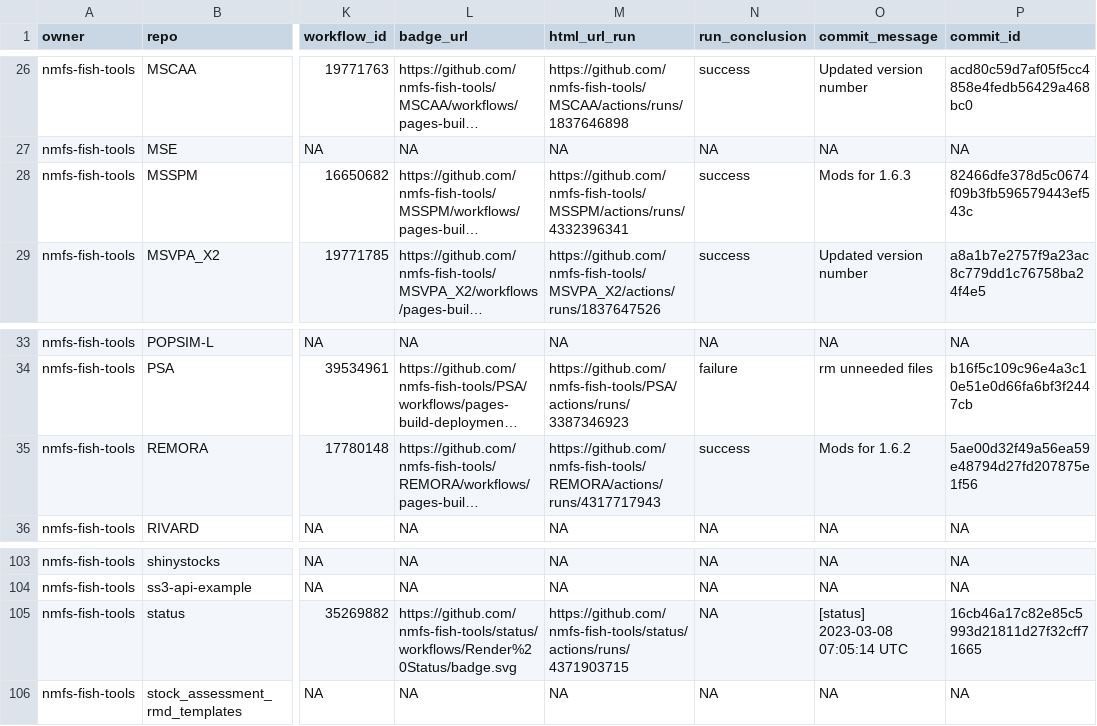
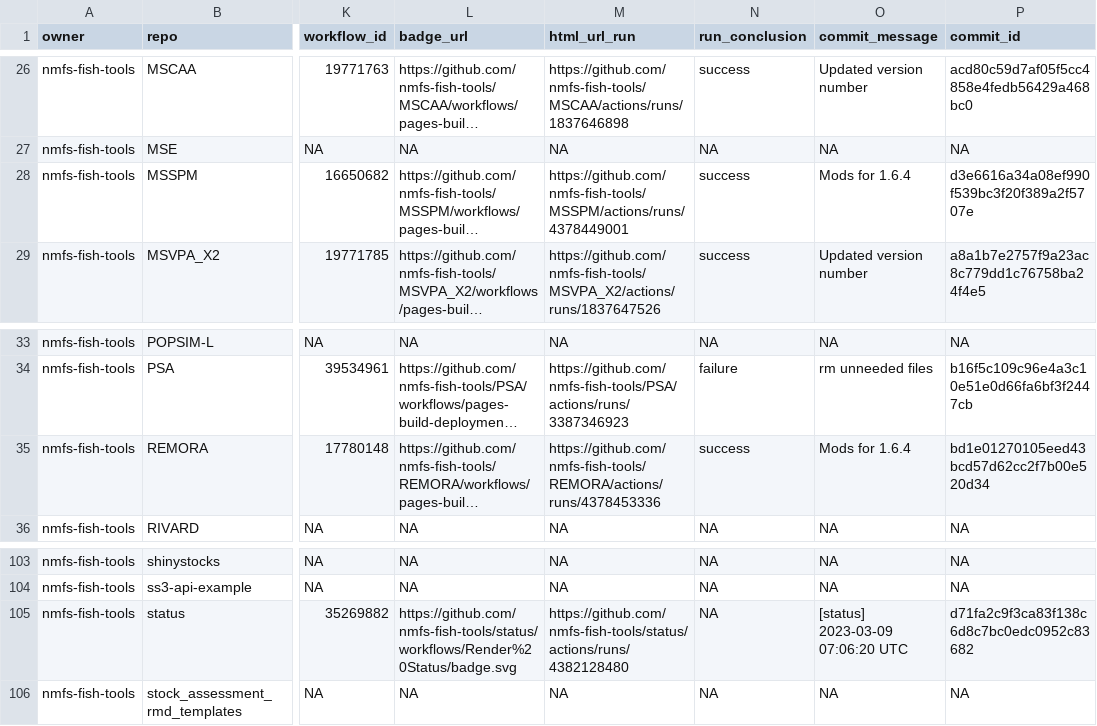
Before and after one commit to nmfs-ost/FIT-status, a CSV file: repos.csv, drawn as a sheet; only a part is shown, gaps mark what is left out; long unchanged cells end in …; the diff names each change by its address in the sheet, - before the commit and + after, or states it on an @@ line.

```diff
--- a/repos.csv
+++ b/repos.csv
-M28 (html_url_run): https://github.com/nmfs-fish-tools/MSSPM/actions/runs/4332396341
+M28 (html_url_run): https://github.com/nmfs-fish-tools/MSSPM/actions/runs/4378449001
-O28 (commit_message): Mods for 1.6.3
+O28 (commit_message): Mods for 1.6.4
-P28 (commit_id): 82466dfe378d5c0674f09b3fb596579443ef543c
+P28 (commit_id): d3e6616a34a08ef990f539bc3f20f389a2f5707e
-M35 (html_url_run): https://github.com/nmfs-fish-tools/REMORA/actions/runs/4317717943
+M35 (html_url_run): https://github.com/nmfs-fish-tools/REMORA/actions/runs/4378453336
-O35 (commit_message): Mods for 1.6.2
+O35 (commit_message): Mods for 1.6.4
-P35 (commit_id): 5ae00d32f49a56ea59e48794d27fd207875e1f56
+P35 (commit_id): bd1e01270105eed43bcd57d62cc2f7b00e520d34
-M105 (html_url_run): https://github.com/nmfs-fish-tools/status/actions/runs/4371903715
+M105 (html_url_run): https://github.com/nmfs-fish-tools/status/actions/runs/4382128480
-O105 (commit_message): [status] 2023-03-08 07:05:14 UTC
+O105 (commit_message): [status] 2023-03-09 07:06:20 UTC
-P105 (commit_id): 16cb46a17c82e85c5993d21811d27f32cff71665
+P105 (commit_id): d71fa2c9f3ca83f138c6d8c7bc0edc0952c83682
```
Also changed, not shown: 1 other file.
